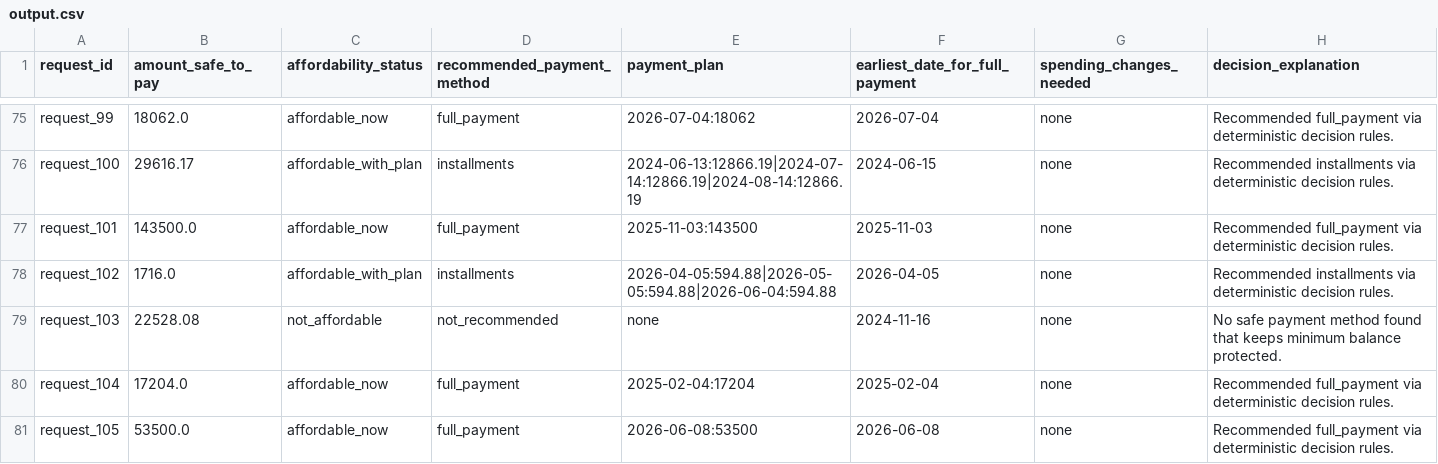
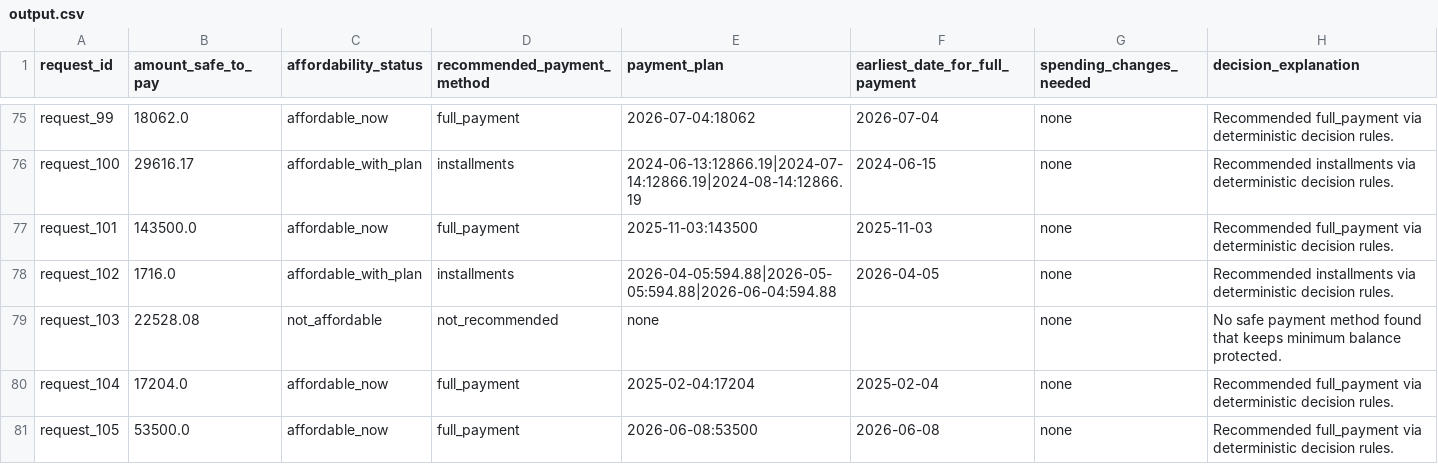
Before and after one commit to CSNEHA20/Buy_or_Wait, a CSV file: output.csv, drawn as a sheet; only a part is shown, gaps mark what is left out; the diff covers the shown part only.

```diff
--- a/output.csv
+++ b/output.csv
@@ -78,3 +78,3 @@ request_101,143500.0,affordable_now,full_payment,2025-11-03:143500,2025-11-03,no
 request_102,1716.0,affordable_with_plan,installments,2026-04-05:594.88|2026-05-05:594.88|2026-06-04:594.88,2026-04-05,none,Recommended installments via deterministic decision rules.
-request_103,22528.08,not_affordable,not_recommended,none,2024-11-16,none,No safe payment method found that keeps minimum balance protected.
+request_103,22528.08,not_affordable,not_recommended,none,,none,No safe payment method found that keeps minimum balance protected.
 request_104,17204.0,affordable_now,full_payment,2025-02-04:17204,2025-02-04,none,Recommended full_payment via deterministic decision rules.
```
Also changed, not shown: 14 edited cells elsewhere in this file, 3 other files.
